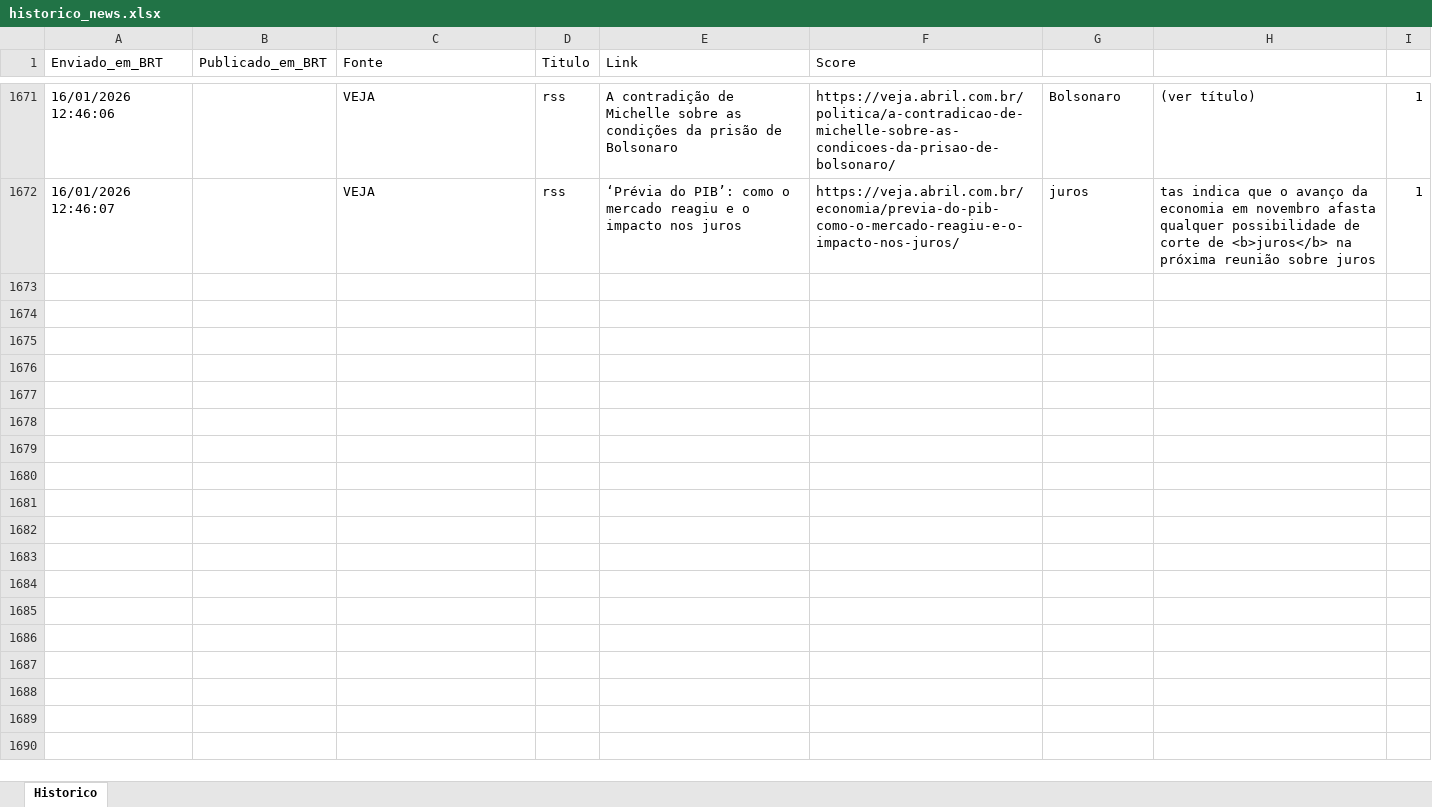
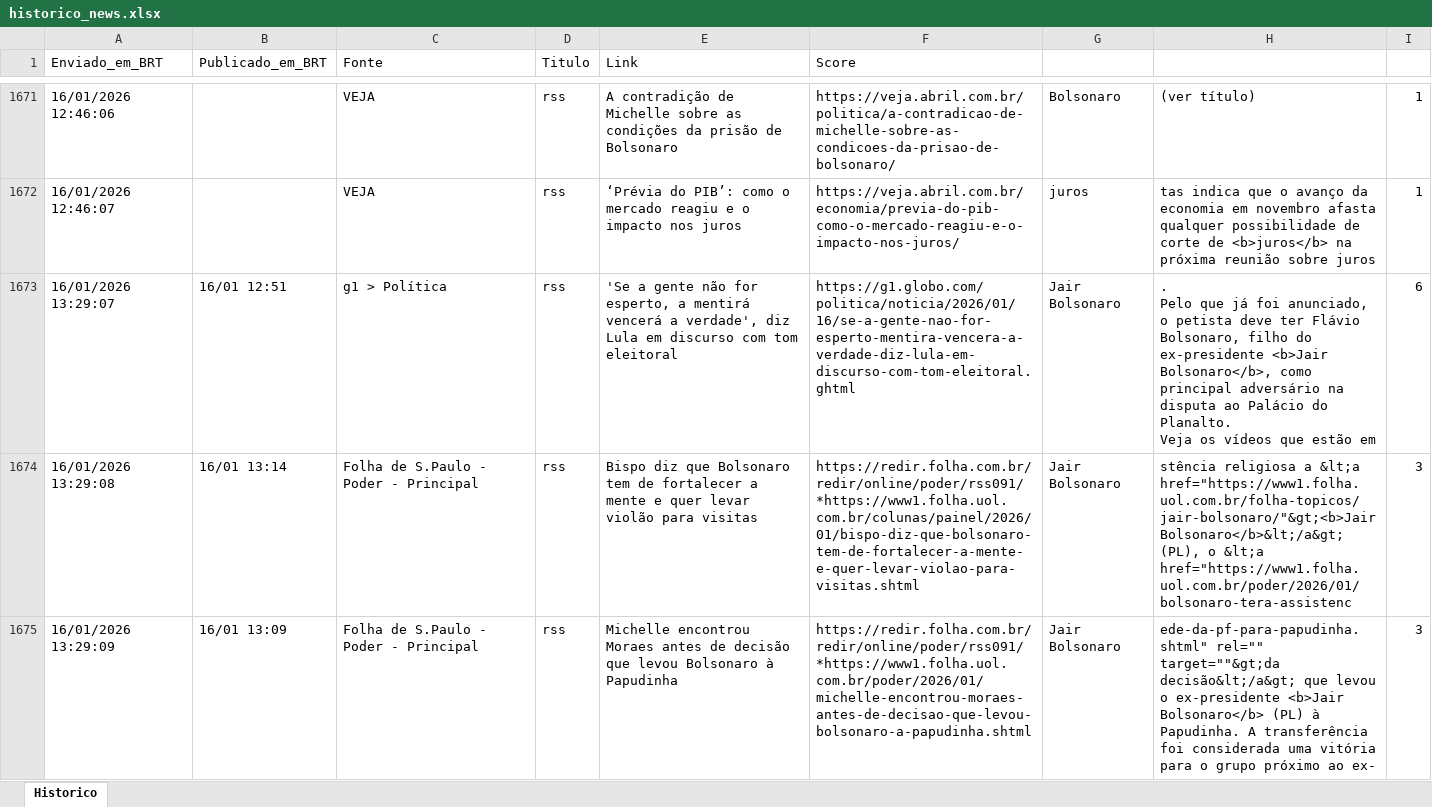
Before and after one commit to LucasPin45/ZanattaNews, an Excel workbook: historico_news.xlsx, sheet Historico, drawn as a sheet; only a part is shown, gaps mark what is left out; values as stored, in another font and other column widths than the file's, no borders; ↵ is a line break in a cell; the diff covers the shown part only; the diff names each change by its address in the sheet, - before the commit and + after, or states it on an @@ line.

```diff
--- a/historico_news.xlsx (sheet Historico)
+++ b/historico_news.xlsx (sheet Historico)
+row 1673: 16/01/2026 13:29:07 | 16/01 12:51 | g1 > Política | rss | 'Se a gente não for esperto, a mentirá vencerá a verdade', diz Lula em discurso com tom eleitoral | https://g1.globo.com/politica/noticia/2026/01/16/se-a-gente-nao-for-esperto-mentira-vencera-a-verdade-diz-lula-em-discurso-com-tom-eleitoral.ghtml | Jair Bolsonaro | . ↵ Pelo que já foi anunciado, o petista deve ter Flávio Bolsonaro, filho do ex-presidente <b>Jair Bolsonaro</b>, como principal adversário na disputa ao Palácio do Planalto. ↵ Veja os vídeos que estão em | 6
+row 1674: 16/01/2026 13:29:08 | 16/01 13:14 | Folha de S.Paulo - Poder - Principal | rss | Bispo diz que Bolsonaro tem de fortalecer a mente e quer levar violão para visitas | https://redir.folha.com.br/redir/online/poder/rss091/*https://www1.folha.uol.com.br/colunas/painel/2026/01/bispo-diz-que-bolsonaro-tem-de-fortalecer-a-mente-e-quer-levar-violao-para-visitas.shtml | Jair Bolsonaro | stência religiosa a &lt;a href="https://www1.folha.uol.com.br/folha-topicos/jair-bolsonaro/"&gt;<b>Jair Bolsonaro</b>&lt;/a&gt; (PL), o &lt;a href="https://www1.folha.uol.com.br/poder/2026/01/bolsonaro-tera-assistenc | 3
+row 1675: 16/01/2026 13:29:09 | 16/01 13:09 | Folha de S.Paulo - Poder - Principal | rss | Michelle encontrou Moraes antes de decisão que levou Bolsonaro à Papudinha | https://redir.folha.com.br/redir/online/poder/rss091/*https://www1.folha.uol.com.br/poder/2026/01/michelle-encontrou-moraes-antes-de-decisao-que-levou-bolsonaro-a-papudinha.shtml | Jair Bolsonaro | ede-da-pf-para-papudinha.shtml" rel="" target=""&gt;da decisão&lt;/a&gt; que levou o ex-presidente <b>Jair Bolsonaro</b> (PL) à Papudinha. A transferência foi considerada uma vitória para o grupo próximo ao ex- | 3
```
Also changed, not shown: 6 added rows elsewhere in this sheet, 1 other file.
